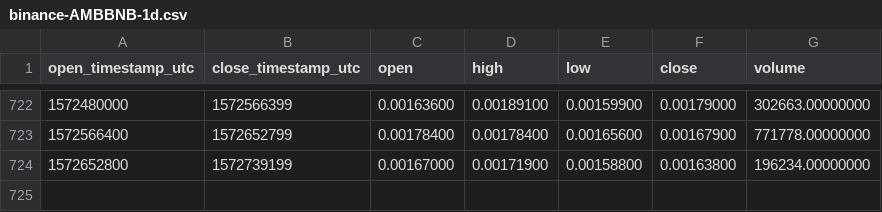
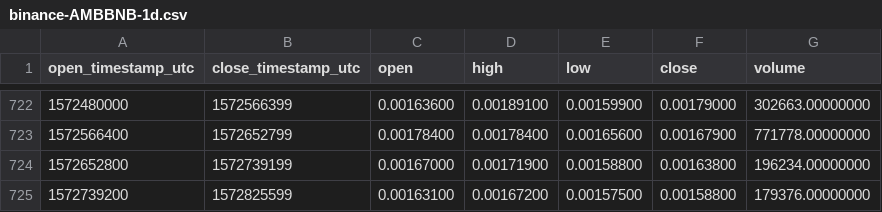
Before and after one commit to cryptobigbro/binance-AMBBNB, a CSV file: binance-AMBBNB-1d.csv, drawn as a sheet; only a part is shown, gaps mark what is left out; the diff names each change by its address in the sheet, - before the commit and + after, or states it on an @@ line.

Commit message:
Update OHLCV data.

```diff
--- a/binance-AMBBNB-1d.csv
+++ b/binance-AMBBNB-1d.csv
+row 725: 1572739200 | 1572825599 | 0.00163100 | 0.00167200 | 0.00157500 | 0.00158800 | 179376.00000000
```
Also changed, not shown: 1 other file.
